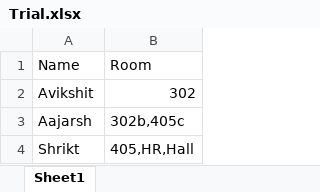
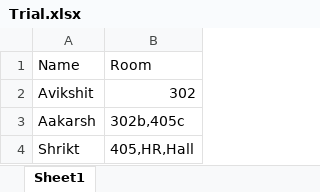
Before and after one commit to avikumarzs/WhoseNext, an Excel workbook: Trial.xlsx, sheet Sheet1, drawn as a sheet; values as stored, in another font and other column widths than the file's, no borders; the diff names each change by its address in the sheet, - before the commit and + after, or states it on an @@ line.

Commit message:
added excel write feature

```diff
--- a/Trial.xlsx (sheet Sheet1)
+++ b/Trial.xlsx (sheet Sheet1)
-A3: Aajarsh
+A3: Aakarsh
```
Also changed, not shown: 5 other files.
